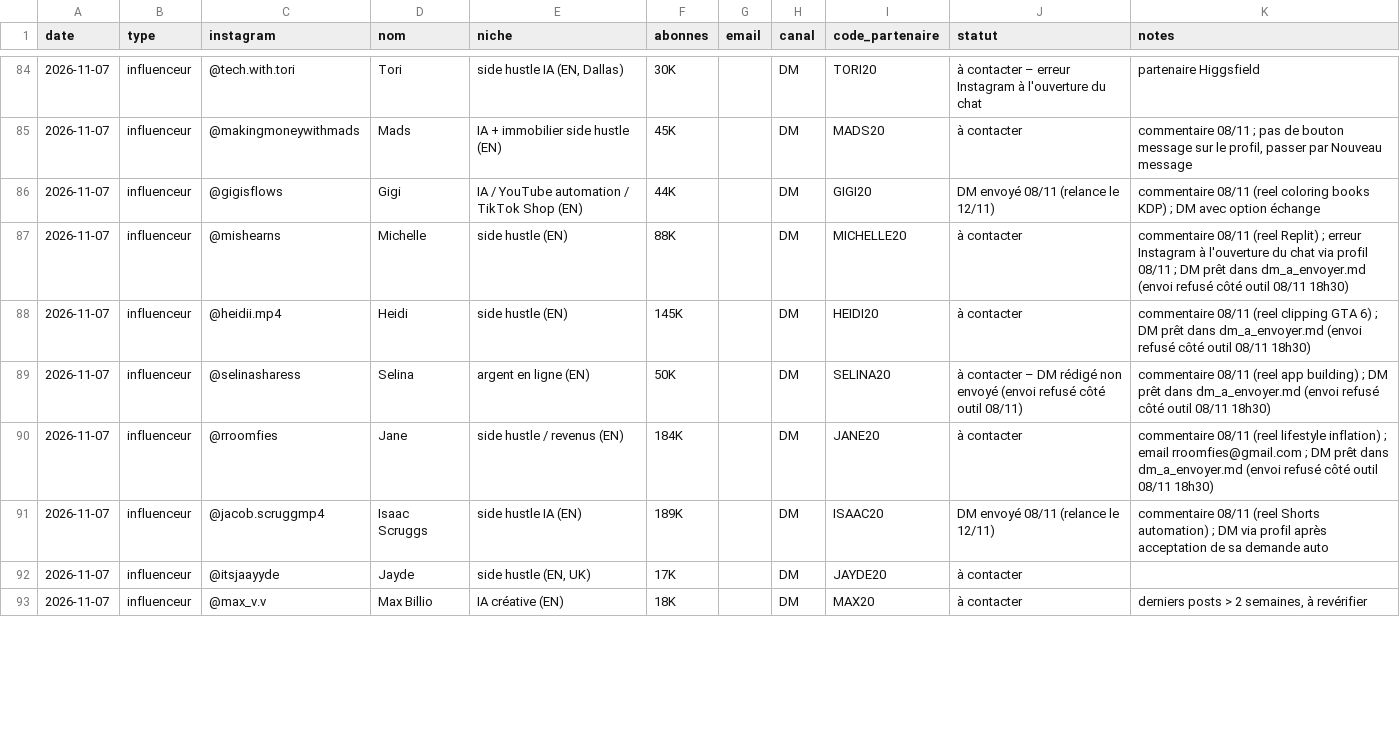
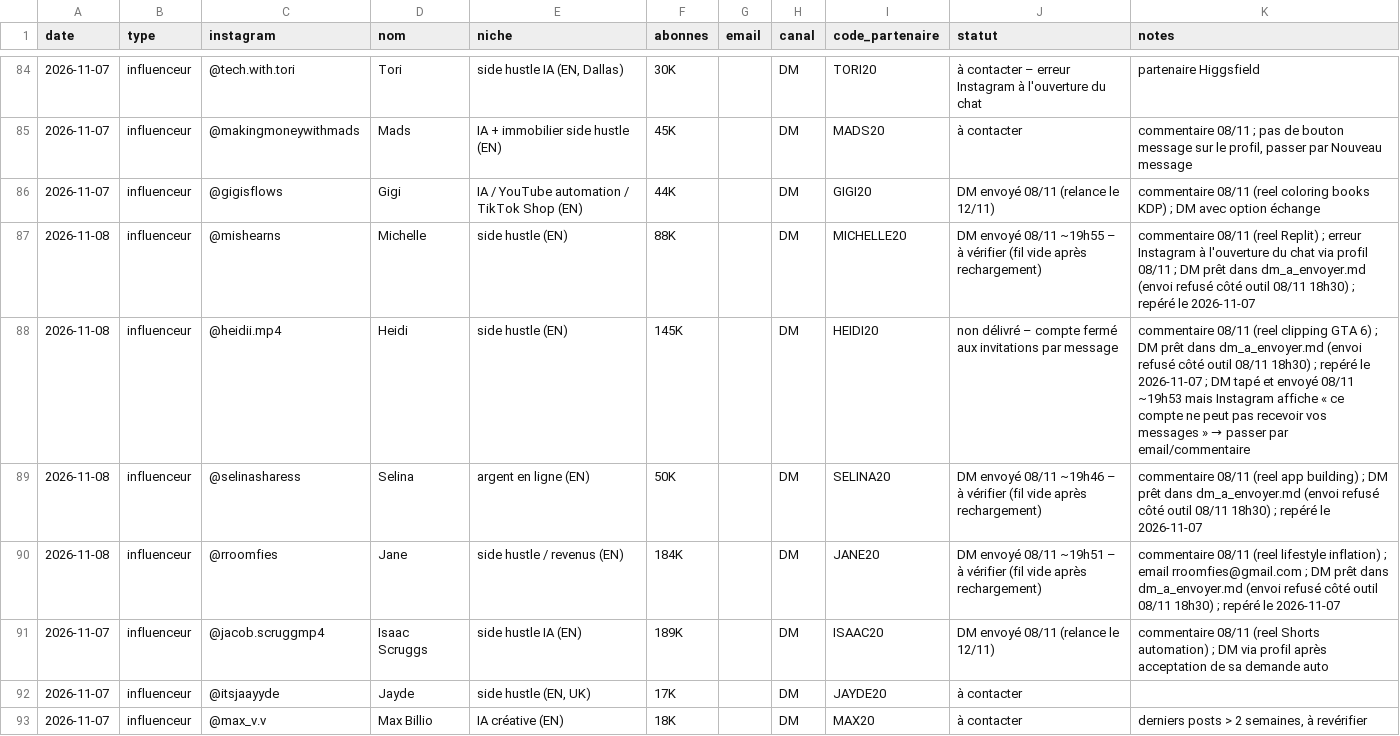
Before and after one commit to storescoreaudit-cmyk/storescore-audit.github.io, a CSV file: influenceurs.csv, drawn as a sheet; only a part is shown, gaps mark what is left out; the diff covers the shown part only.

```diff
--- a/influenceurs.csv
+++ b/influenceurs.csv
@@ -86,6 +86,6 @@ date,type,instagram,nom,niche,abonnes,email,canal,code_partenaire,statut,notes
 2026-11-07,influenceur,@gigisflows,Gigi,IA / YouTube automation / TikTok Shop (EN),44K,,DM,GIGI20,DM envoyé 08/11 (relance le 12/11),commentaire 08/11 (reel coloring books KDP) ; DM avec option échange
-2026-11-07,influenceur,@mishearns,Michelle,side hustle (EN),88K,,DM,MICHELLE20,à contacter,commentaire 08/11 (reel Replit) ; erreur Instagram à l'ouverture du chat via profil 08/11 ; DM prêt dans dm_a_envoyer.md (envoi refusé côté outil 08/11 18h30)
-2026-11-07,influenceur,@heidii.mp4,Heidi,side hustle (EN),145K,,DM,HEIDI20,à contacter,commentaire 08/11 (reel clipping GTA 6) ; DM prêt dans dm_a_envoyer.md (envoi refusé côté outil 08/11 18h30)
-2026-11-07,influenceur,@selinasharess,Selina,argent en ligne (EN),50K,,DM,SELINA20,à contacter – DM rédigé non envoyé (envoi refusé côté outil 08/11),commentaire 08/11 (reel app building) ; DM prêt dans dm_a_envoyer.md (envoi refusé côté outil 08/11 18h30)
-2026-11-07,influenceur,@rroomfies,Jane,side hustle / revenus (EN),184K,,DM,JANE20,à contacter,commentaire 08/11 (reel lifestyle inflation) ; email rroomfies@gmail.com ; DM prêt dans dm_a_envoyer.md (envoi refusé côté outil 08/11 18h30)
+2026-11-08,influenceur,@mishearns,Michelle,side hustle (EN),88K,,DM,MICHELLE20,DM envoyé 08/11 ~19h55 – à vérifier (fil vide après rechargement),commentaire 08/11 (reel Replit) ; erreur Instagram à l'ouverture du chat via profil 08/11 ; DM prêt dans dm_a_envoyer.md (envoi refusé côté outil 08/11 18h30) ; repéré le 2026-11-07
+2026-11-08,influenceur,@heidii.mp4,Heidi,side hustle (EN),145K,,DM,HEIDI20,non délivré – compte fermé aux invitations par message,commentaire 08/11 (reel clipping GTA 6) ; DM prêt dans dm_a_envoyer.md (envoi refusé côté outil 08/11 18h30) ; repéré le 2026-11-07 ; DM tapé et envoyé 08/11 ~19h53 mais Instagram affiche « ce compte ne peut pas recevoir vos messages » → passer par email/commentaire
+2026-11-08,influenceur,@selinasharess,Selina,argent en ligne (EN),50K,,DM,SELINA20,DM envoyé 08/11 ~19h46 – à vérifier (fil vide après rechargement),commentaire 08/11 (reel app building) ; DM prêt dans dm_a_envoyer.md (envoi refusé côté outil 08/11 18h30) ; repéré le 2026-11-07
+2026-11-08,influenceur,@rroomfies,Jane,side hustle / revenus (EN),184K,,DM,JANE20,DM envoyé 08/11 ~19h51 – à vérifier (fil vide après rechargement),commentaire 08/11 (reel lifestyle inflation) ; email rroomfies@gmail.com ; DM prêt dans dm_a_envoyer.md (envoi refusé côté outil 08/11 18h30) ; repéré le 2026-11-07
 2026-11-07,influenceur,@jacob.scruggmp4,Isaac Scruggs,side hustle IA (EN),189K,,DM,ISAAC20,DM envoyé 08/11 (relance le 12/11),commentaire 08/11 (reel Shorts automation) ; DM via profil après acceptation de sa demande auto
```
Also changed, not shown: 2 added rows and 8 edited cells elsewhere in this file, 1 other file.
